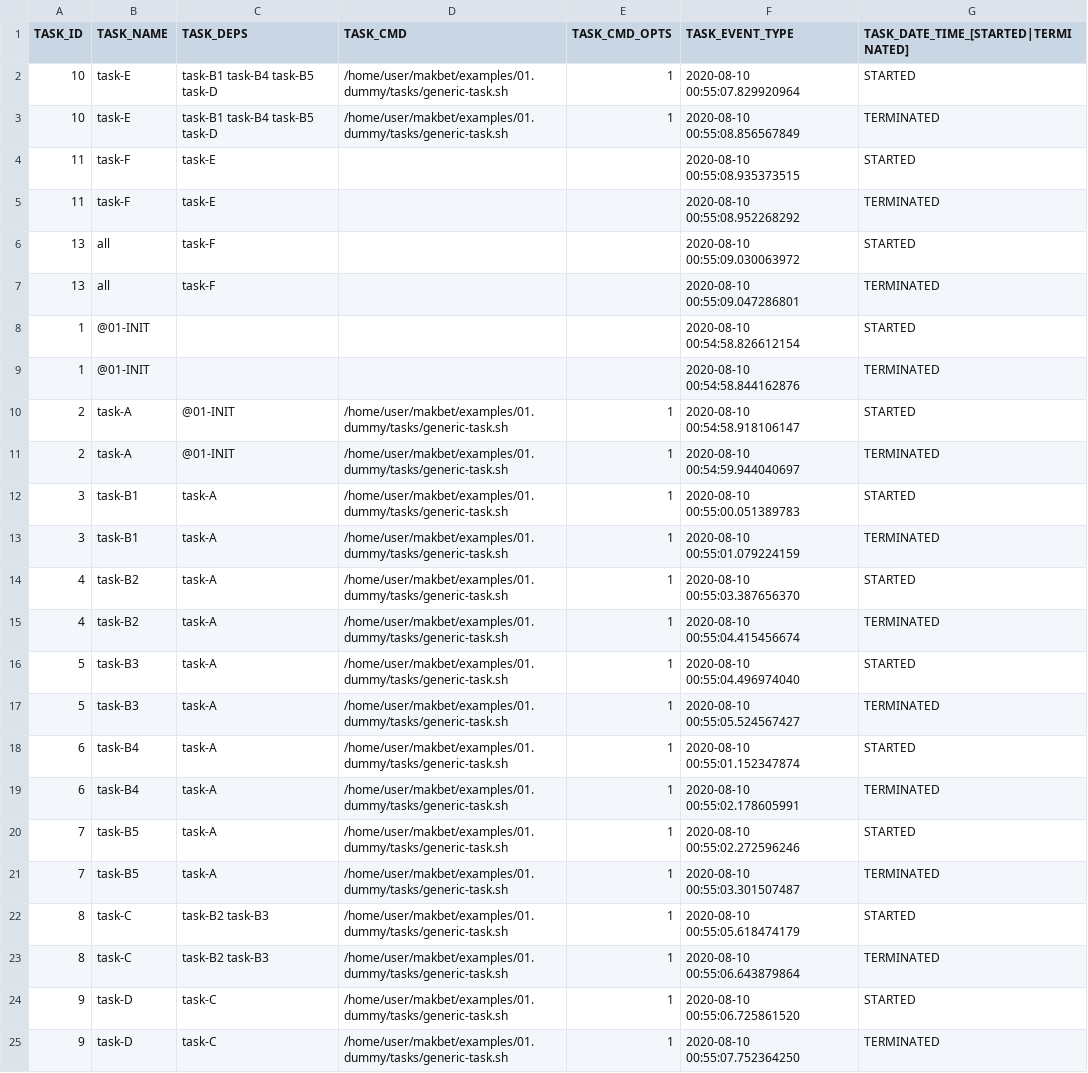
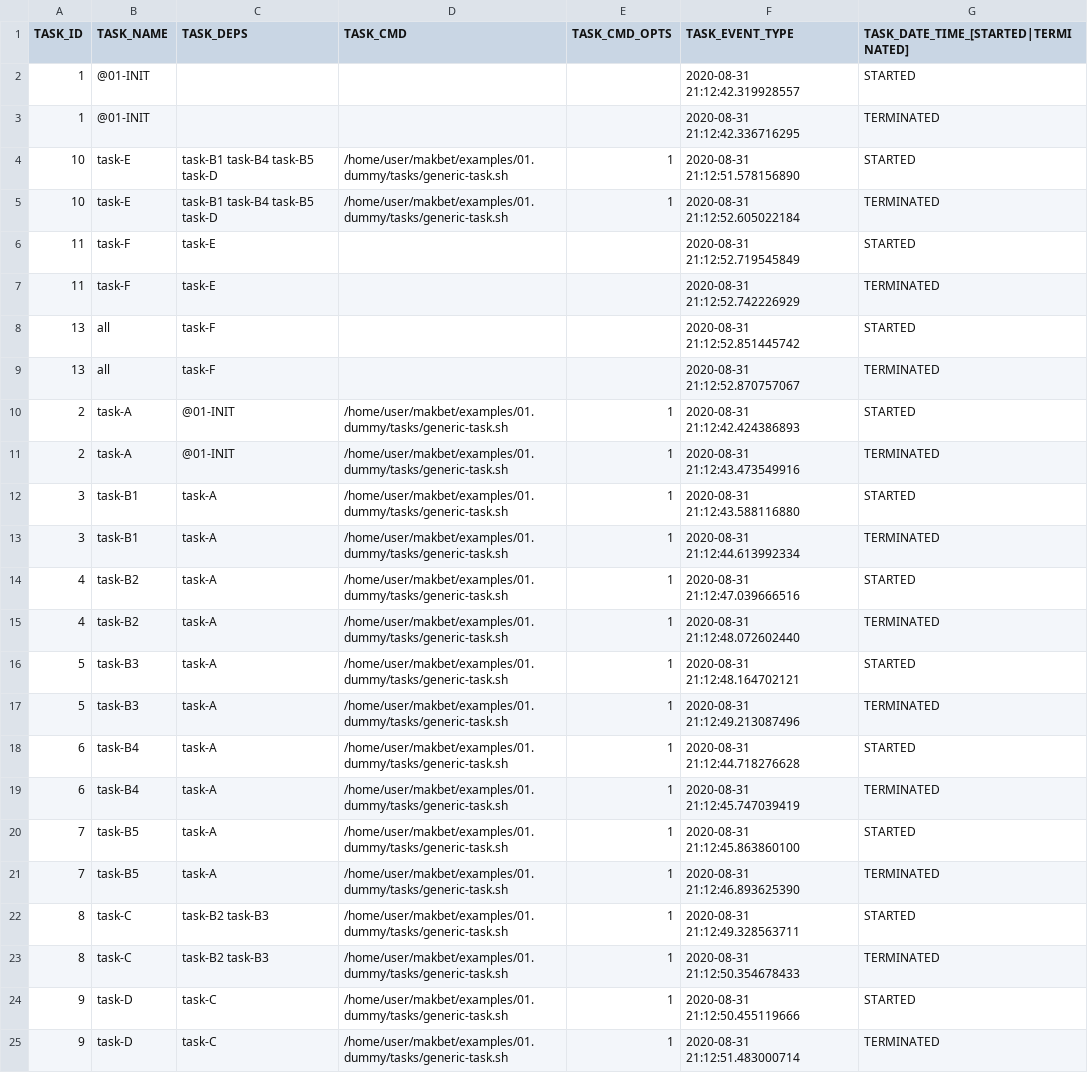
Before and after one commit to skaluzka/makbet, a CSV file: docs/examples/01.dummy/results.csv, drawn as a sheet.

Commit message:
[DEV] Refresh all example csv files

```diff
--- a/docs/examples/01.dummy/results.csv
+++ b/docs/examples/01.dummy/results.csv
@@ -1,25 +1,25 @@
 TASK_ID;TASK_NAME;TASK_DEPS;TASK_CMD;TASK_CMD_OPTS;TASK_EVENT_TYPE;TASK_DATE_TIME_[STARTED|TERMINATED];
-"10";"task-E";"task-B1 task-B4 task-B5 task-D";"/home/user/makbet/examples/01.dummy/tasks/generic-task.sh";"1";"2020-08-10 00:55:07.829920964";"STARTED";
-"10";"task-E";"task-B1 task-B4 task-B5 task-D";"/home/user/makbet/examples/01.dummy/tasks/generic-task.sh";"1";"2020-08-10 00:55:08.856567849";"TERMINATED";
-"11";"task-F";"task-E";"";"";"2020-08-10 00:55:08.935373515";"STARTED";
-"11";"task-F";"task-E";"";"";"2020-08-10 00:55:08.952268292";"TERMINATED";
-"13";"all";"task-F";"";"";"2020-08-10 00:55:09.030063972";"STARTED";
-"13";"all";"task-F";"";"";"2020-08-10 00:55:09.047286801";"TERMINATED";
-"1";"@01-INIT";"";"";"";"2020-08-10 00:54:58.826612154";"STARTED";
-"1";"@01-INIT";"";"";"";"2020-08-10 00:54:58.844162876";"TERMINATED";
-"2";"task-A";"@01-INIT";"/home/user/makbet/examples/01.dummy/tasks/generic-task.sh";"1";"2020-08-10 00:54:58.918106147";"STARTED";
-"2";"task-A";"@01-INIT";"/home/user/makbet/examples/01.dummy/tasks/generic-task.sh";"1";"2020-08-10 00:54:59.944040697";"TERMINATED";
-"3";"task-B1";"task-A";"/home/user/makbet/examples/01.dummy/tasks/generic-task.sh";"1";"2020-08-10 00:55:00.051389783";"STARTED";
-"3";"task-B1";"task-A";"/home/user/makbet/examples/01.dummy/tasks/generic-task.sh";"1";"2020-08-10 00:55:01.079224159";"TERMINATED";
-"4";"task-B2";"task-A";"/home/user/makbet/examples/01.dummy/tasks/generic-task.sh";"1";"2020-08-10 00:55:03.387656370";"STARTED";
-"4";"task-B2";"task-A";"/home/user/makbet/examples/01.dummy/tasks/generic-task.sh";"1";"2020-08-10 00:55:04.415456674";"TERMINATED";
-"5";"task-B3";"task-A";"/home/user/makbet/examples/01.dummy/tasks/generic-task.sh";"1";"2020-08-10 00:55:04.496974040";"STARTED";
-"5";"task-B3";"task-A";"/home/user/makbet/examples/01.dummy/tasks/generic-task.sh";"1";"2020-08-10 00:55:05.524567427";"TERMINATED";
-"6";"task-B4";"task-A";"/home/user/makbet/examples/01.dummy/tasks/generic-task.sh";"1";"2020-08-10 00:55:01.152347874";"STARTED";
-"6";"task-B4";"task-A";"/home/user/makbet/examples/01.dummy/tasks/generic-task.sh";"1";"2020-08-10 00:55:02.178605991";"TERMINATED";
-"7";"task-B5";"task-A";"/home/user/makbet/examples/01.dummy/tasks/generic-task.sh";"1";"2020-08-10 00:55:02.272596246";"STARTED";
-"7";"task-B5";"task-A";"/home/user/makbet/examples/01.dummy/tasks/generic-task.sh";"1";"2020-08-10 00:55:03.301507487";"TERMINATED";
-"8";"task-C";"task-B2 task-B3";"/home/user/makbet/examples/01.dummy/tasks/generic-task.sh";"1";"2020-08-10 00:55:05.618474179";"STARTED";
-"8";"task-C";"task-B2 task-B3";"/home/user/makbet/examples/01.dummy/tasks/generic-task.sh";"1";"2020-08-10 00:55:06.643879864";"TERMINATED";
-"9";"task-D";"task-C";"/home/user/makbet/examples/01.dummy/tasks/generic-task.sh";"1";"2020-08-10 00:55:06.725861520";"STARTED";
-"9";"task-D";"task-C";"/home/user/makbet/examples/01.dummy/tasks/generic-task.sh";"1";"2020-08-10 00:55:07.752364250";"TERMINATED";
+"1";"@01-INIT";"";"";"";"2020-08-31 21:12:42.319928557";"STARTED";
+"1";"@01-INIT";"";"";"";"2020-08-31 21:12:42.336716295";"TERMINATED";
+"10";"task-E";"task-B1 task-B4 task-B5 task-D";"/home/user/makbet/examples/01.dummy/tasks/generic-task.sh";"1";"2020-08-31 21:12:51.578156890";"STARTED";
+"10";"task-E";"task-B1 task-B4 task-B5 task-D";"/home/user/makbet/examples/01.dummy/tasks/generic-task.sh";"1";"2020-08-31 21:12:52.605022184";"TERMINATED";
+"11";"task-F";"task-E";"";"";"2020-08-31 21:12:52.719545849";"STARTED";
+"11";"task-F";"task-E";"";"";"2020-08-31 21:12:52.742226929";"TERMINATED";
+"13";"all";"task-F";"";"";"2020-08-31 21:12:52.851445742";"STARTED";
+"13";"all";"task-F";"";"";"2020-08-31 21:12:52.870757067";"TERMINATED";
+"2";"task-A";"@01-INIT";"/home/user/makbet/examples/01.dummy/tasks/generic-task.sh";"1";"2020-08-31 21:12:42.424386893";"STARTED";
+"2";"task-A";"@01-INIT";"/home/user/makbet/examples/01.dummy/tasks/generic-task.sh";"1";"2020-08-31 21:12:43.473549916";"TERMINATED";
+"3";"task-B1";"task-A";"/home/user/makbet/examples/01.dummy/tasks/generic-task.sh";"1";"2020-08-31 21:12:43.588116880";"STARTED";
+"3";"task-B1";"task-A";"/home/user/makbet/examples/01.dummy/tasks/generic-task.sh";"1";"2020-08-31 21:12:44.613992334";"TERMINATED";
+"4";"task-B2";"task-A";"/home/user/makbet/examples/01.dummy/tasks/generic-task.sh";"1";"2020-08-31 21:12:47.039666516";"STARTED";
+"4";"task-B2";"task-A";"/home/user/makbet/examples/01.dummy/tasks/generic-task.sh";"1";"2020-08-31 21:12:48.072602440";"TERMINATED";
+"5";"task-B3";"task-A";"/home/user/makbet/examples/01.dummy/tasks/generic-task.sh";"1";"2020-08-31 21:12:48.164702121";"STARTED";
+"5";"task-B3";"task-A";"/home/user/makbet/examples/01.dummy/tasks/generic-task.sh";"1";"2020-08-31 21:12:49.213087496";"TERMINATED";
+"6";"task-B4";"task-A";"/home/user/makbet/examples/01.dummy/tasks/generic-task.sh";"1";"2020-08-31 21:12:44.718276628";"STARTED";
+"6";"task-B4";"task-A";"/home/user/makbet/examples/01.dummy/tasks/generic-task.sh";"1";"2020-08-31 21:12:45.747039419";"TERMINATED";
+"7";"task-B5";"task-A";"/home/user/makbet/examples/01.dummy/tasks/generic-task.sh";"1";"2020-08-31 21:12:45.863860100";"STARTED";
+"7";"task-B5";"task-A";"/home/user/makbet/examples/01.dummy/tasks/generic-task.sh";"1";"2020-08-31 21:12:46.893625390";"TERMINATED";
+"8";"task-C";"task-B2 task-B3";"/home/user/makbet/examples/01.dummy/tasks/generic-task.sh";"1";"2020-08-31 21:12:49.328563711";"STARTED";
+"8";"task-C";"task-B2 task-B3";"/home/user/makbet/examples/01.dummy/tasks/generic-task.sh";"1";"2020-08-31 21:12:50.354678433";"TERMINATED";
+"9";"task-D";"task-C";"/home/user/makbet/examples/01.dummy/tasks/generic-task.sh";"1";"2020-08-31 21:12:50.455119666";"STARTED";
+"9";"task-D";"task-C";"/home/user/makbet/examples/01.dummy/tasks/generic-task.sh";"1";"2020-08-31 21:12:51.483000714";"TERMINATED";
```
Also changed, not shown: docs/examples/02.toolchain-basic/results.csv, docs/examples/02.toolchain-complex/results.csv, 3 other files.
